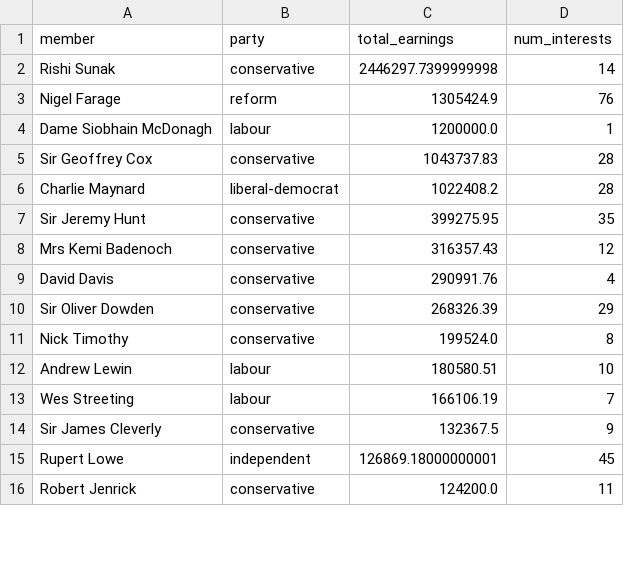
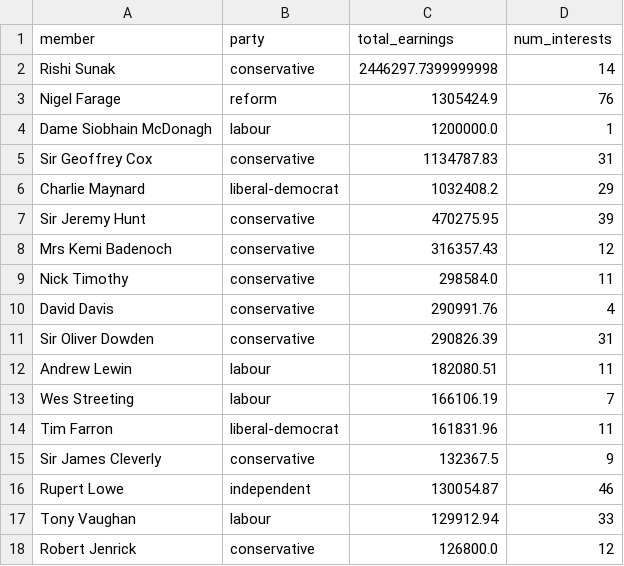
Before and after one commit to fwebb-ship-it/mp-earnings, a CSV file: outputs/top_earners.csv, drawn as a sheet; only a part is shown; the diff covers the shown part only.

```diff
--- a/outputs/top_earners.csv
+++ b/outputs/top_earners.csv
@@ -4,13 +4,15 @@ Nigel Farage,reform,1305424.9,76
 Dame Siobhain McDonagh,labour,1200000.0,1
-Sir Geoffrey Cox,conservative,1043737.83,28
-Charlie Maynard,liberal-democrat,1022408.2,28
-Sir Jeremy Hunt,conservative,399275.95,35
+Sir Geoffrey Cox,conservative,1134787.83,31
+Charlie Maynard,liberal-democrat,1032408.2,29
+Sir Jeremy Hunt,conservative,470275.95,39
 Mrs Kemi Badenoch,conservative,316357.43,12
+Nick Timothy,conservative,298584.0,11
 David Davis,conservative,290991.76,4
-Sir Oliver Dowden,conservative,268326.39,29
-Nick Timothy,conservative,199524.0,8
-Andrew Lewin,labour,180580.51,10
+Sir Oliver Dowden,conservative,290826.39,31
+Andrew Lewin,labour,182080.51,11
 Wes Streeting,labour,166106.19,7
+Tim Farron,liberal-democrat,161831.96,11
 Sir James Cleverly,conservative,132367.5,9
-Rupert Lowe,independent,126869.18000000001,45
-Robert Jenrick,conservative,124200.0,11
+Rupert Lowe,independent,130054.87,46
+Tony Vaughan,labour,129912.94,33
+Robert Jenrick,conservative,126800.0,12
```
Also changed, not shown: 4 added rows, 6 removed rows and 14 edited cells elsewhere in this file, outputs/ongoing_employment_full.csv, outputs/recent_changes.csv, 4 other files.
